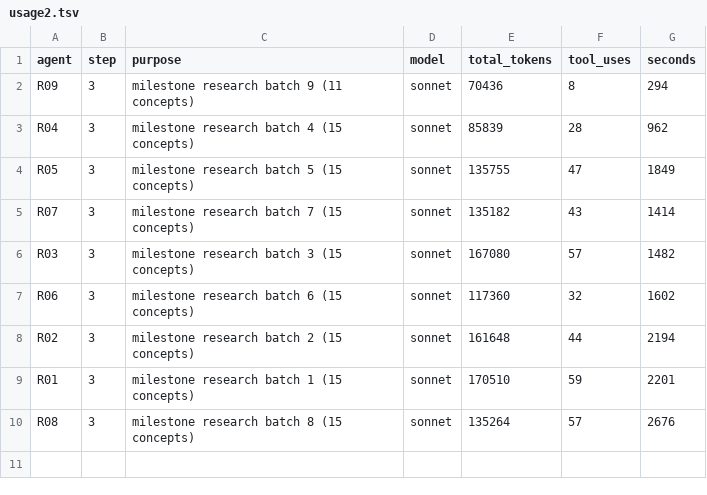
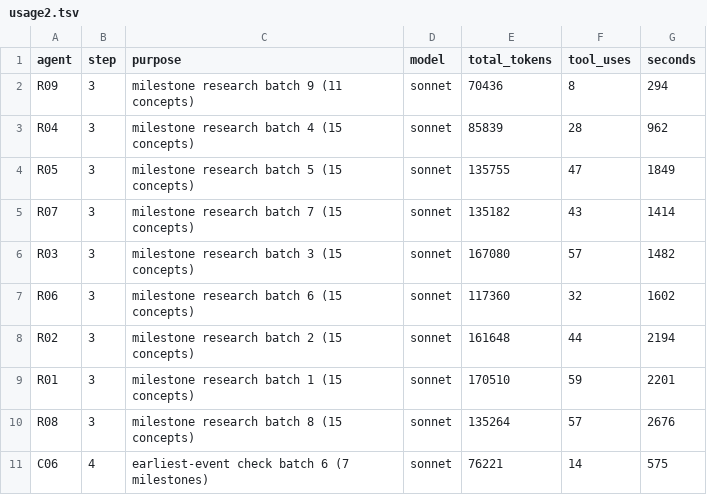
Before and after one commit to bhoult/prognosticator-awards, a TSV file: pilot/computing/usage2.tsv, drawn as a sheet; the diff names each change by its address in the sheet, - before the commit and + after, or states it on an @@ line.

```diff
--- a/pilot/computing/usage2.tsv
+++ b/pilot/computing/usage2.tsv
+row 11: C06 | 4 | earliest-event check batch 6 (7 milestones) | sonnet | 76221 | 14 | 575
```
